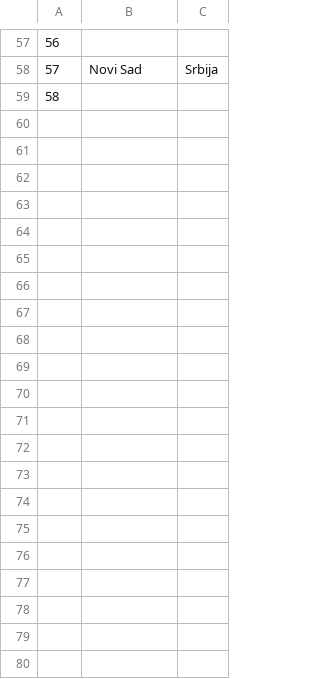
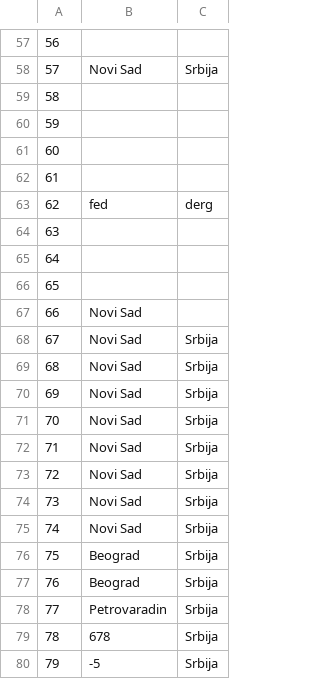
Before and after one commit to kovacevicanja/sims-grupa3-teamA, a CSV file: Resources/Data/tourLocations.csv, drawn as a sheet; only a part is shown, gaps mark what is left out.

```diff
--- a/Resources/Data/tourLocations.csv
+++ b/Resources/Data/tourLocations.csv
@@ -59 +59,22 @@
 58||
+59||
+60||
+61||
+62|fed|derg
+63||
+64||
+65||
+66|Novi Sad|
+67|Novi Sad|Srbija
+68|Novi Sad|Srbija
+69|Novi Sad|Srbija
+70|Novi Sad|Srbija
+71|Novi Sad|Srbija
+72|Novi Sad|Srbija
+73|Novi Sad|Srbija
+74|Novi Sad|Srbija
+75|Beograd|Srbija
+76|Beograd|Srbija
+77|Petrovaradin|Srbija
+78|678|Srbija
+79|-5|Srbija
```
Also changed, not shown: Resources/Data/tourEvaluation.csv, Resources/Data/tourRequests.csv, 13 other files.
